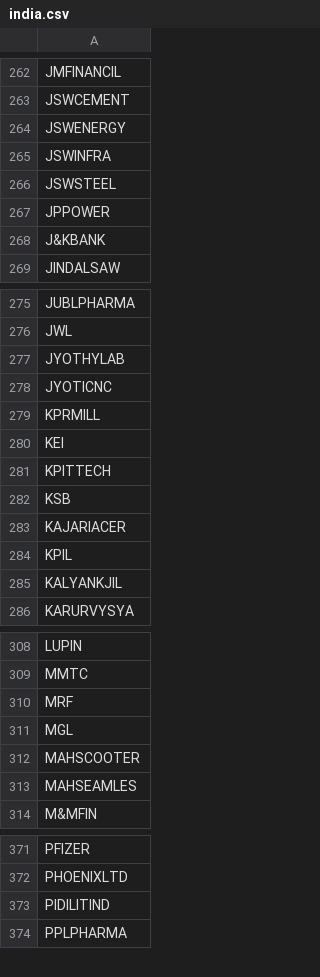
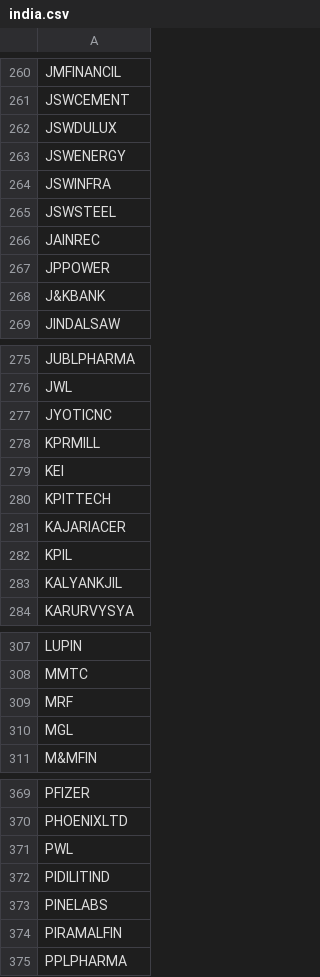
Before and after one commit to rohitsharma04/stockctl, a CSV file: internal/marketdata/data/universes/india.csv, drawn as a sheet; only a part is shown, gaps mark what is left out; the diff covers the shown part only.

```diff
--- a/internal/marketdata/data/universes/india.csv
+++ b/internal/marketdata/data/universes/india.csv
@@ -263,2 +261,3 @@ JMFINANCIL
 JSWCEMENT
+JSWDULUX
 JSWENERGY
@@ -266,2 +265,3 @@ JSWINFRA
 JSWSTEEL
+JAINREC
 JPPOWER
@@ -276,3 +276,2 @@ JUBLPHARMA
 JWL
-JYOTHYLAB
 JYOTICNC
@@ -281,3 +280,2 @@ KEI
 KPITTECH
-KSB
 KAJARIACER
@@ -311,4 +310,2 @@ MRF
 MGL
-MAHSCOOTER
-MAHSEAMLES
 M&MFIN
@@ -372,3 +370,6 @@ PFIZER
 PHOENIXLTD
+PWL
 PIDILITIND
+PINELABS
+PIRAMALFIN
 PPLPHARMA
```
Also changed, not shown: 26 added rows, 27 removed rows and 3 edited cells elsewhere in this file, internal/marketdata/data/india_sectors.csv, 3 other files.
